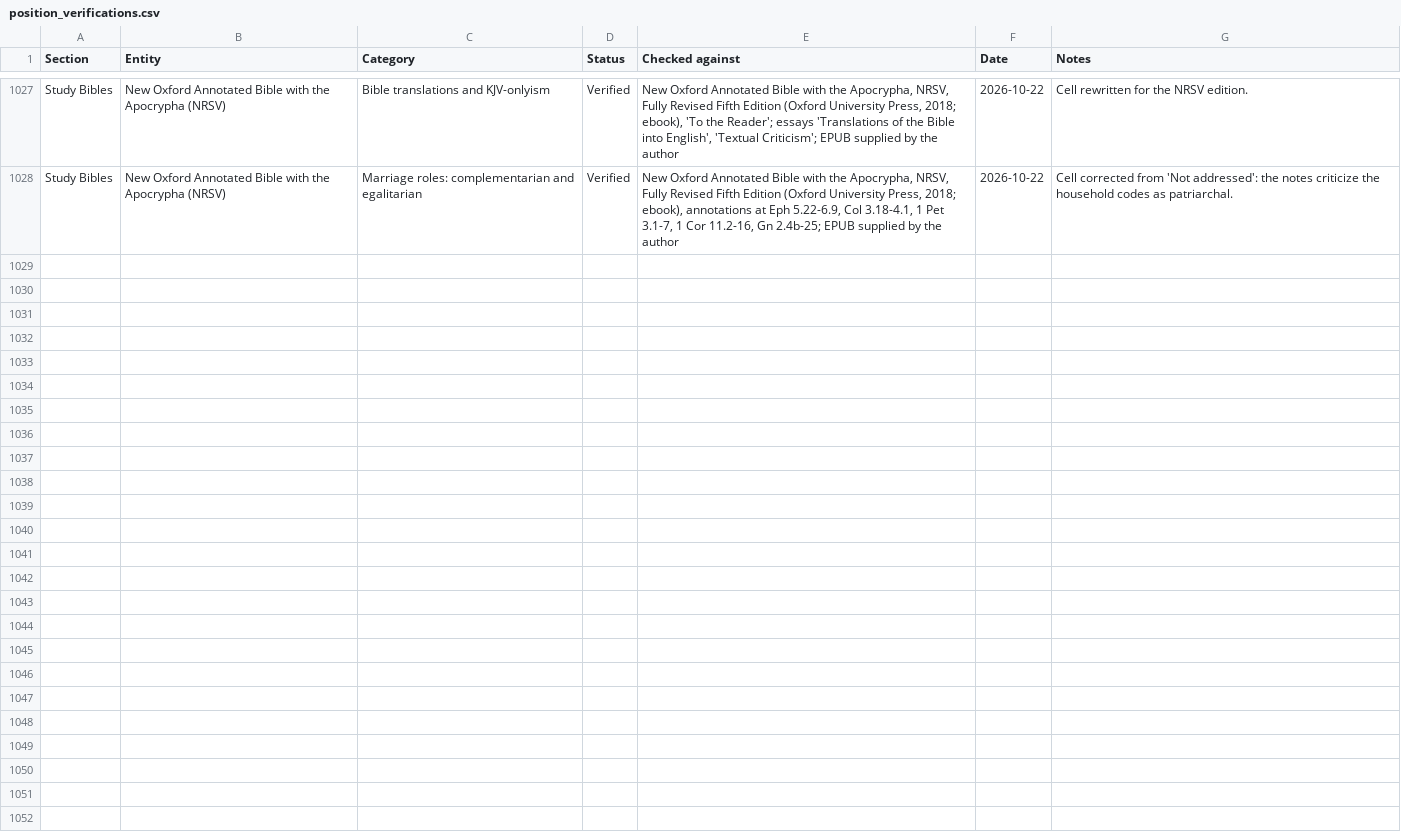
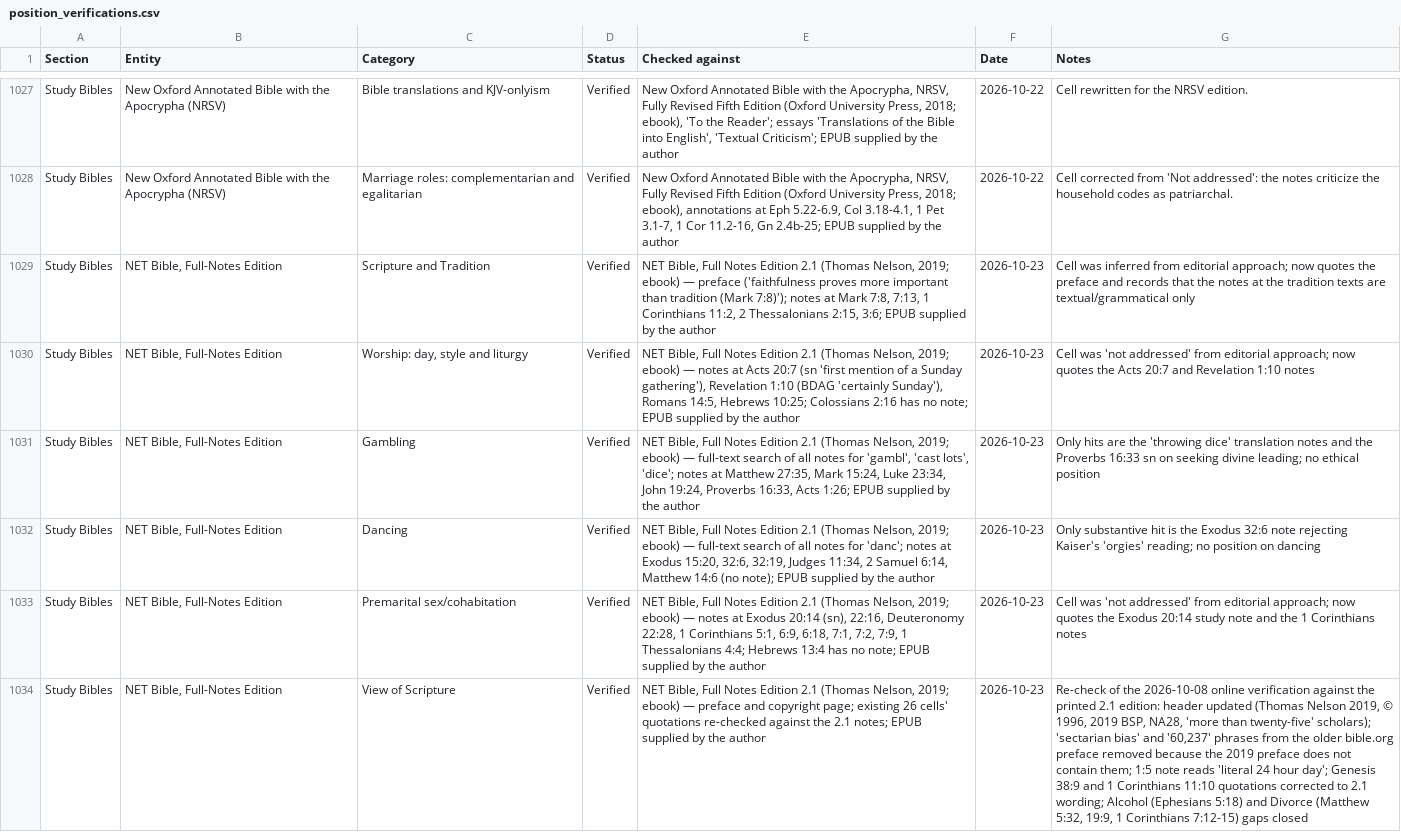
Before and after one commit to jamesdlowery/a_Bible_study_primer, a CSV file: build/verifications/position_verifications.csv, drawn as a sheet; only a part is shown, gaps mark what is left out; the diff names each change by its address in the sheet, - before the commit and + after, or states it on an @@ line.

Commit message:
Verify NET Bible, Full-Notes Edition against the 2.1 EPUB (Thomas Nelson, 2019)

```diff
--- a/build/verifications/position_verifications.csv
+++ b/build/verifications/position_verifications.csv
+row 1029: Study Bibles | NET Bible, Full-Notes Edition | Scripture and Tradition | Verified | NET Bible, Full Notes Edition 2.1 (Thomas Nelson, 2019; ebook) — preface ('faithfulness proves more important than tradition (Mark 7:8)'); notes at Mark 7:8, 7:13, 1 Corinthians 11:2, 2 Thessalonians 2:15, 3:6; EPUB supplied by the author | 2026-10-23 | Cell was inferred from editorial approach; now quotes the preface and records that the notes at the tradition texts are textual/grammatical only
+row 1030: Study Bibles | NET Bible, Full-Notes Edition | Worship: day, style and liturgy | Verified | NET Bible, Full Notes Edition 2.1 (Thomas Nelson, 2019; ebook) — notes at Acts 20:7 (sn 'first mention of a Sunday gathering'), Revelation 1:10 (BDAG 'certainly Sunday'), Romans 14:5, Hebrews 10:25; Colossians 2:16 has no note; EPUB supplied by the author | 2026-10-23 | Cell was 'not addressed' from editorial approach; now quotes the Acts 20:7 and Revelation 1:10 notes
+row 1031: Study Bibles | NET Bible, Full-Notes Edition | Gambling | Verified | NET Bible, Full Notes Edition 2.1 (Thomas Nelson, 2019; ebook) — full-text search of all notes for 'gambl', 'cast lots', 'dice'; notes at Matthew 27:35, Mark 15:24, Luke 23:34, John 19:24, Proverbs 16:33, Acts 1:26; EPUB supplied by the author | 2026-10-23 | Only hits are the 'throwing dice' translation notes and the Proverbs 16:33 sn on seeking divine leading; no ethical position
+row 1032: Study Bibles | NET Bible, Full-Notes Edition | Dancing | Verified | NET Bible, Full Notes Edition 2.1 (Thomas Nelson, 2019; ebook) — full-text search of all notes for 'danc'; notes at Exodus 15:20, 32:6, 32:19, Judges 11:34, 2 Samuel 6:14, Matthew 14:6 (no note); EPUB supplied by the author | 2026-10-23 | Only substantive hit is the Exodus 32:6 note rejecting Kaiser's 'orgies' reading; no position on dancing
+row 1033: Study Bibles | NET Bible, Full-Notes Edition | Premarital sex/cohabitation | Verified | NET Bible, Full Notes Edition 2.1 (Thomas Nelson, 2019; ebook) — notes at Exodus 20:14 (sn), 22:16, Deuteronomy 22:28, 1 Corinthians 5:1, 6:9, 6:18, 7:1, 7:2, 7:9, 1 Thessalonians 4:4; Hebrews 13:4 has no note; EPUB supplied by the author | 2026-10-23 | Cell was 'not addressed' from editorial approach; now quotes the Exodus 20:14 study note and the 1 Corinthians notes
+row 1034: Study Bibles | NET Bible, Full-Notes Edition | View of Scripture | Verified | NET Bible, Full Notes Edition 2.1 (Thomas Nelson, 2019; ebook) — preface and copyright page; existing 26 cells' quotations re-checked against the 2.1 notes; EPUB supplied by the author | 2026-10-23 | Re-check of the 2026-10-08 online verification against the printed 2.1 edition: header updated (Thomas Nelson 2019, © 1996, 2019 BSP, NA28, 'more than twenty-five' scholars); 'sectarian bias' and '60,237' phrases from the older bible.org preface removed because the 2019 preface does not contain them; 1:5 note reads 'literal 24 hour day'; Genesis 38:9 and 1 Corinthians 11:10 quotations corrected to 2.1 wording; Alcohol (Ephesians 5:18) and Divorce (Matthew 5:32, 19:9, 1 Corinthians 7:12-15) gaps closed
```
Also changed, not shown: 4 other files.
